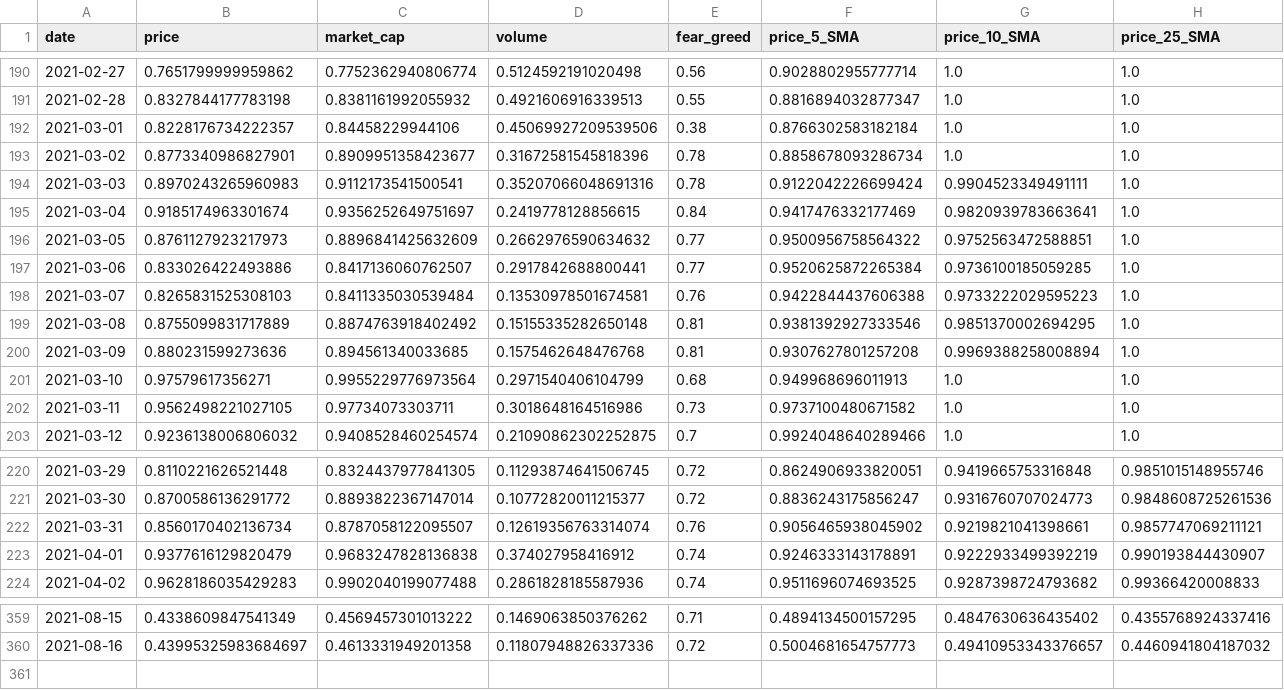
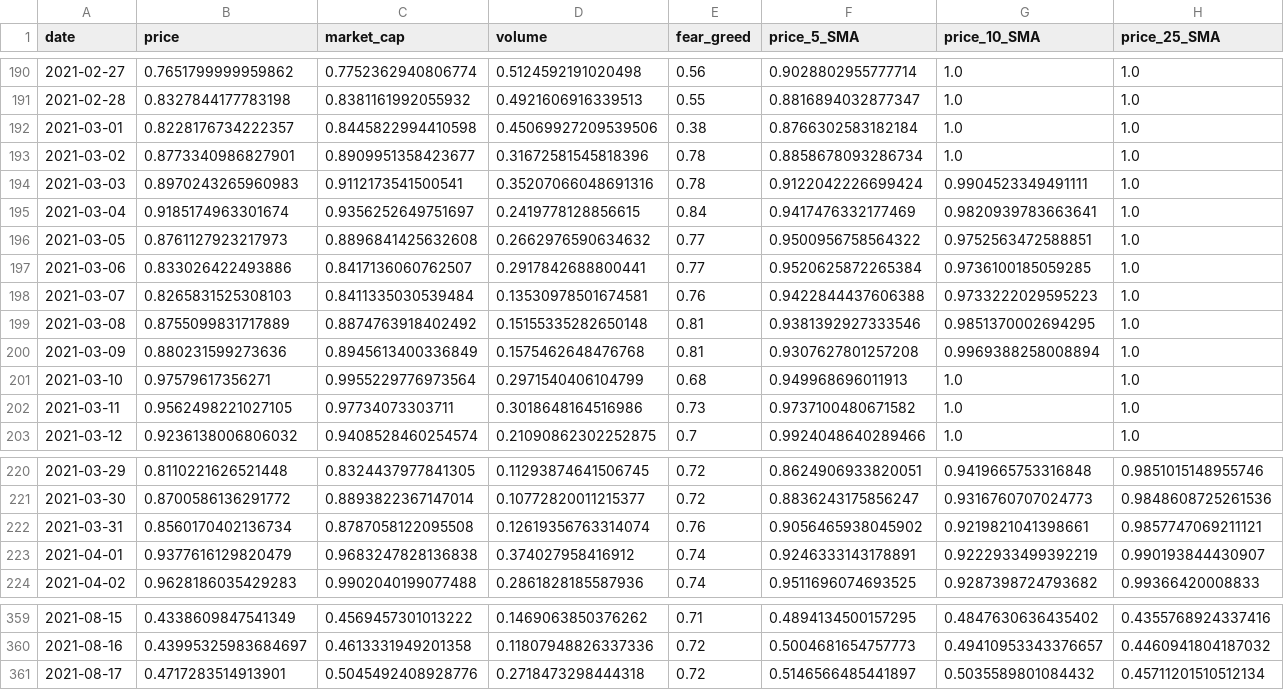
Before and after one commit to ChaosIsHarmony/Investment, a CSV file: datasets/clean/polkadot_historical_data_clean.csv, drawn as a sheet; only a part is shown, gaps mark what is left out; rows hold the shown columns only; the diff names each change by its address in the sheet, - before the commit and + after, or states it on an @@ line.

```diff
--- a/datasets/clean/polkadot_historical_data_clean.csv
+++ b/datasets/clean/polkadot_historical_data_clean.csv
-C192 (market_cap): 0.84458229944106
+C192 (market_cap): 0.8445822994410598
-C196 (market_cap): 0.8896841425632609
+C196 (market_cap): 0.8896841425632608
-C200 (market_cap): 0.894561340033685
+C200 (market_cap): 0.8945613400336849
-C222 (market_cap): 0.8787058122095507
+C222 (market_cap): 0.8787058122095508
+row 361: 2021-08-17 | 0.4717283514913901 | 0.5045492408928776 | 0.2718473298444318 | 0.72 | 0.5146566485441897 | 0.5035589801084432 | 0.45711201510512134
```
Also changed, not shown: datasets/clean/algorand_historical_data_clean.csv, datasets/clean/bitcoin_historical_data_clean.csv, 20 other files.
